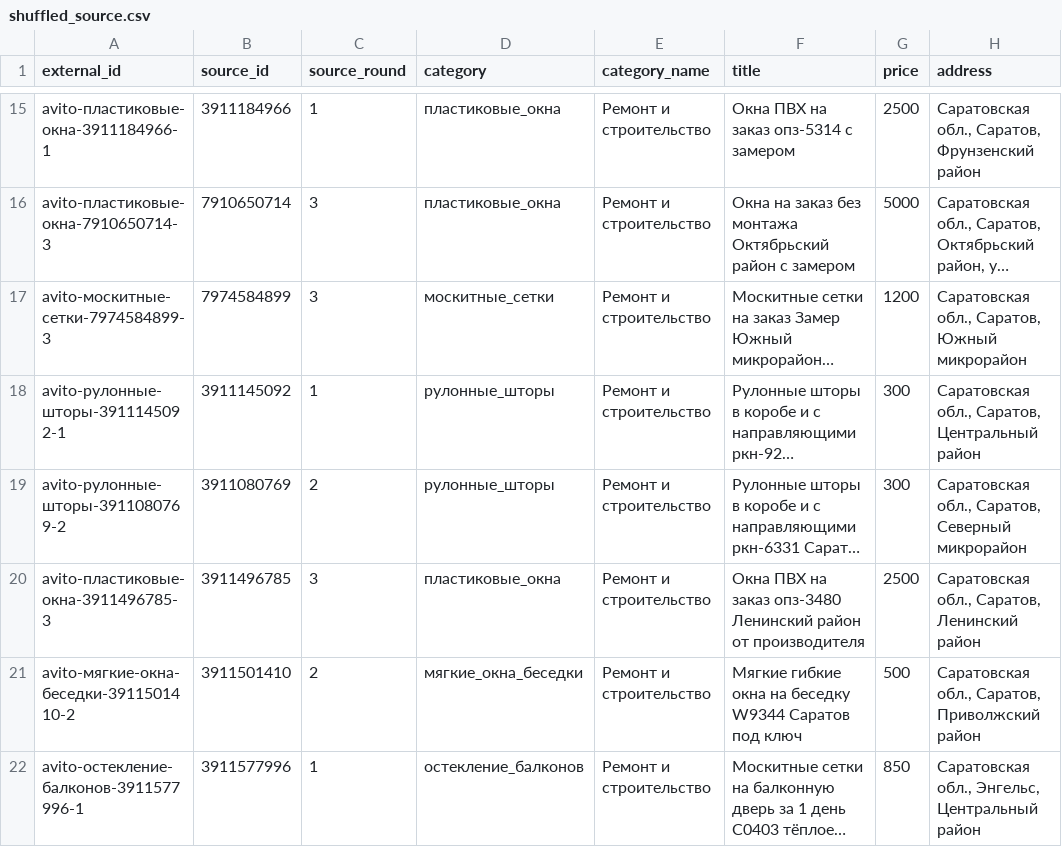
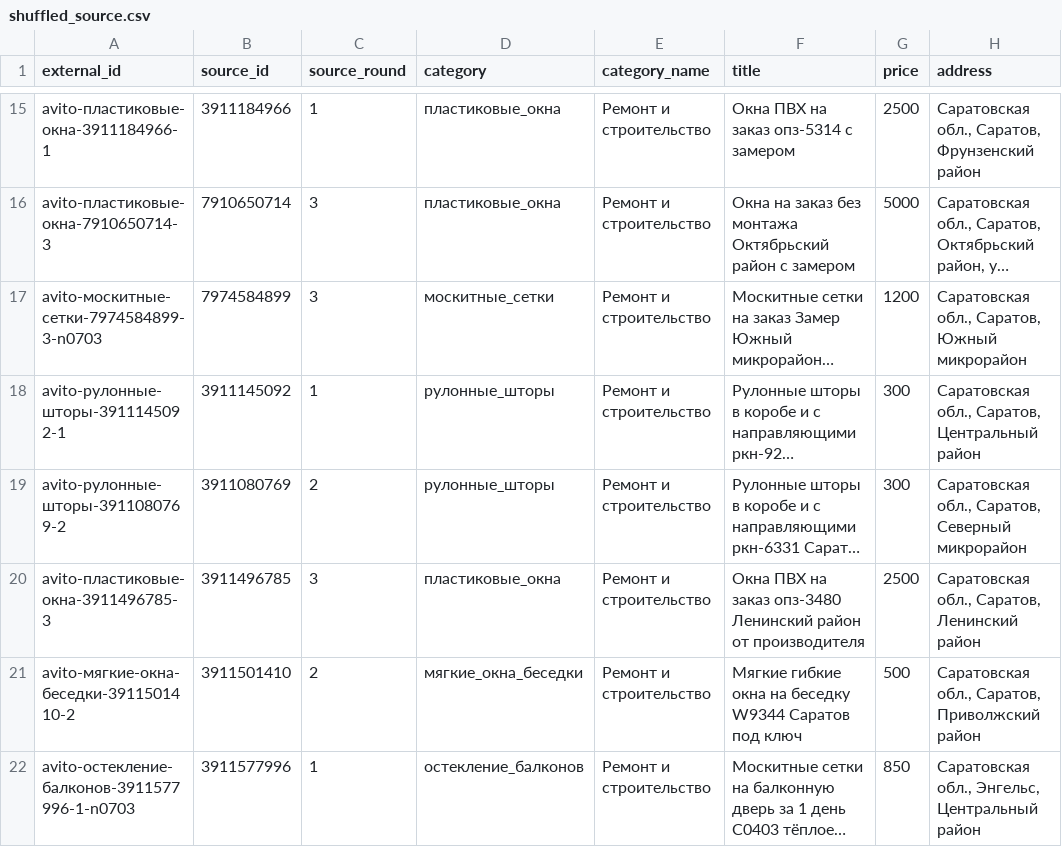
Before and after one commit to solowsanja-maker/avito-autoload-hosting, a CSV file: data/shuffled_source.csv, drawn as a sheet; only a part is shown, gaps mark what is left out; long unchanged cells end in …; the diff covers the shown part only; the diff names each change by its address in the sheet, - before the commit and + after, or states it on an @@ line.

Commit message:
Сетки/плиссе: новые Id для переиздания (fix 1150)

```diff
--- a/data/shuffled_source.csv
+++ b/data/shuffled_source.csv
-A17 (external_id): avito-москитные-сетки-7974584899-3
+A17 (external_id): avito-москитные-сетки-7974584899-3-n0703
-A22 (external_id): avito-остекление-балконов-3911577996-1
+A22 (external_id): avito-остекление-балконов-3911577996-1-n0703
```
Also changed, not shown: 11 edited cells elsewhere in this file, data/source.csv.
